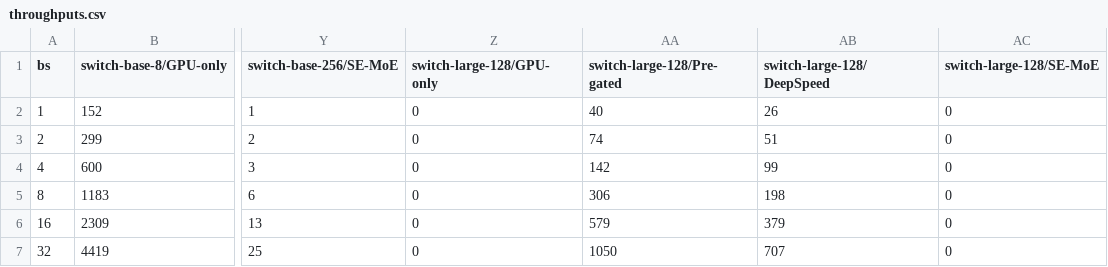
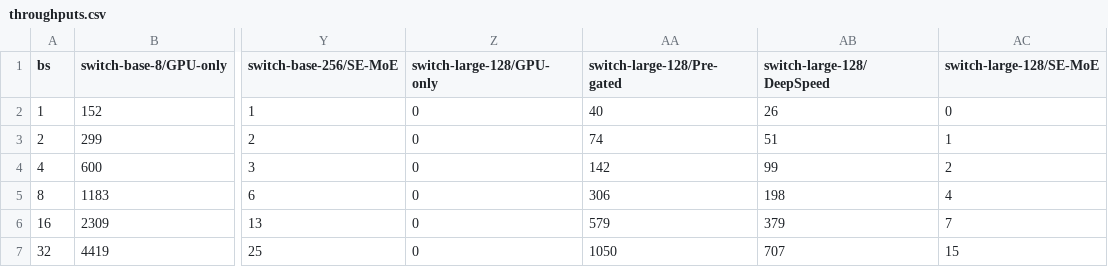
Before and after one commit to kaleid-liner/FasterTransformer, a CSV file: performance_data/throughputs.csv, drawn as a sheet; only a part is shown, gaps mark what is left out; the diff names each change by its address in the sheet, - before the commit and + after, or states it on an @@ line.

```diff
--- a/performance_data/throughputs.csv
+++ b/performance_data/throughputs.csv
-AC3 (switch-large-128/SE-MoE): 0
+AC3 (switch-large-128/SE-MoE): 1
-AC4 (switch-large-128/SE-MoE): 0
+AC4 (switch-large-128/SE-MoE): 2
-AC5 (switch-large-128/SE-MoE): 0
+AC5 (switch-large-128/SE-MoE): 4
-AC6 (switch-large-128/SE-MoE): 0
+AC6 (switch-large-128/SE-MoE): 7
-AC7 (switch-large-128/SE-MoE): 0
+AC7 (switch-large-128/SE-MoE): 15
```
Also changed, not shown: performance_data/block_lats.csv.
